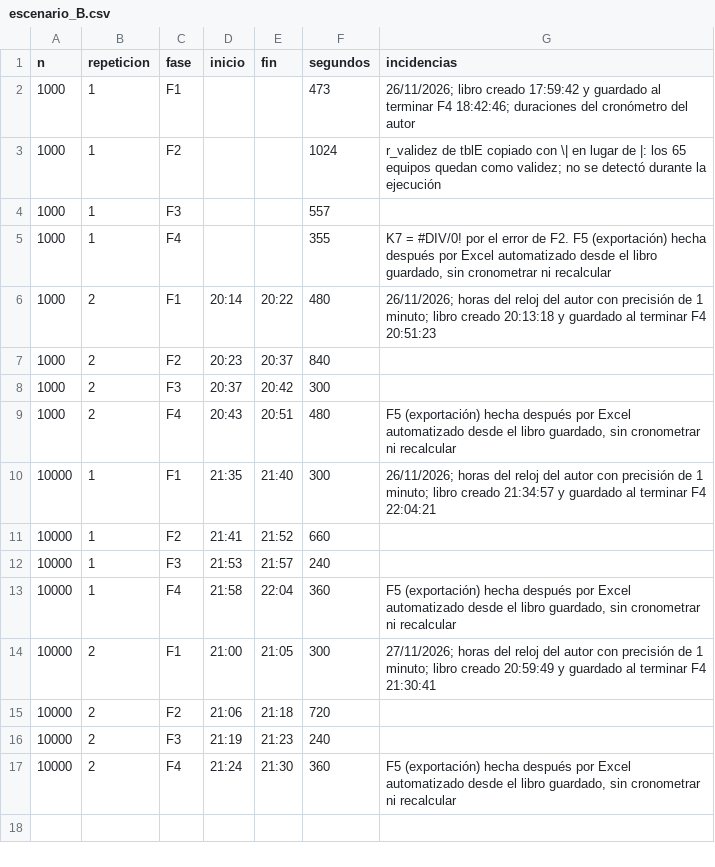
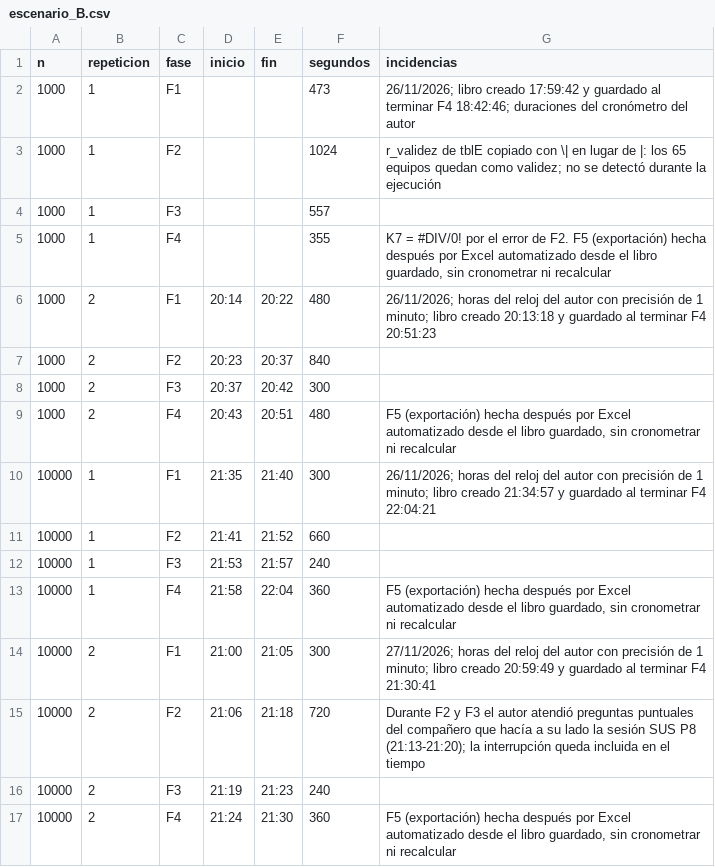
Before and after one commit to EdwinXav/TFM-Visual-Analytics-and-big-data, a CSV file: resultados/tiempos/escenario_B.csv, drawn as a sheet.

```diff
--- a/resultados/tiempos/escenario_B.csv
+++ b/resultados/tiempos/escenario_B.csv
@@ -14,3 +14,3 @@ n,repeticion,fase,inicio,fin,segundos,incidencias
 10000,2,F1,21:00,21:05,300,"27/11/2026; horas del reloj del autor con precisión de 1 minuto; libro creado 20:59:49 y guardado al terminar F4 21:30:41"
-10000,2,F2,21:06,21:18,720,
+10000,2,F2,21:06,21:18,720,"Durante F2 y F3 el autor atendió preguntas puntuales del compañero que hacía a su lado la sesión SUS P8 (21:13-21:20); la interrupción queda incluida en el tiempo"
 10000,2,F3,21:19,21:23,240,
```
Also changed, not shown: resultados/sus/hoja_control_sesiones.csv.
